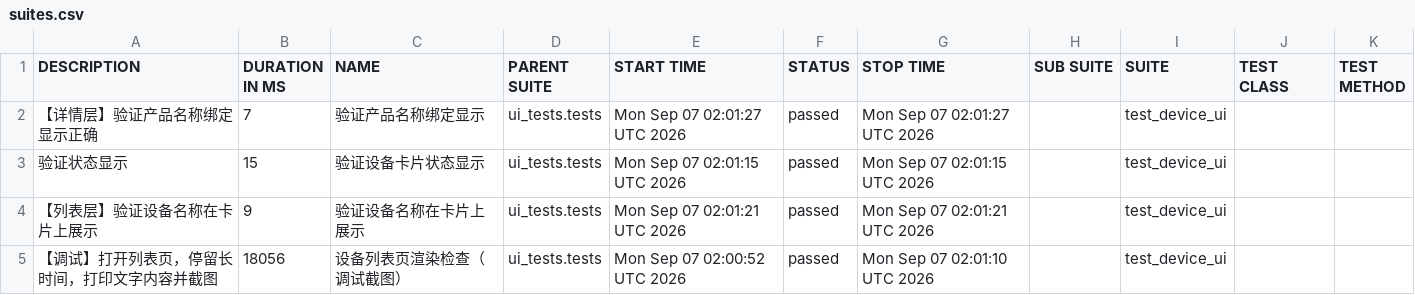
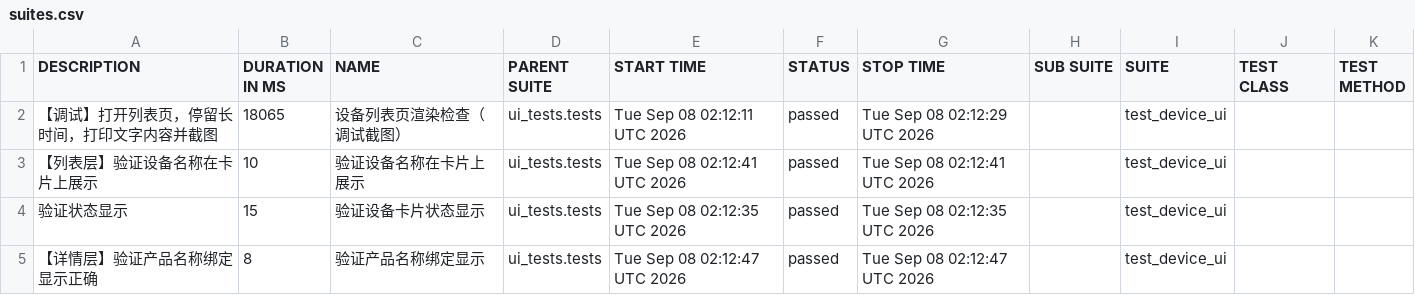
Before and after one commit to piaqiahia/iot-test-framework, a CSV file: ui-report/data/suites.csv, drawn as a sheet.

```diff
--- a/ui-report/data/suites.csv
+++ b/ui-report/data/suites.csv
@@ -1,5 +1,5 @@
 "DESCRIPTION","DURATION IN MS","NAME","PARENT SUITE","START TIME","STATUS","STOP TIME","SUB SUITE","SUITE","TEST CLASS","TEST METHOD"
-"【详情层】验证产品名称绑定显示正确","7","验证产品名称绑定显示","ui_tests.tests","Mon Sep 07 02:01:27 UTC 2026","passed","Mon Sep 07 02:01:27 UTC 2026","","test_device_ui","",""
-"验证状态显示","15","验证设备卡片状态显示","ui_tests.tests","Mon Sep 07 02:01:15 UTC 2026","passed","Mon Sep 07 02:01:15 UTC 2026","","test_device_ui","",""
-"【列表层】验证设备名称在卡片上展示","9","验证设备名称在卡片上展示","ui_tests.tests","Mon Sep 07 02:01:21 UTC 2026","passed","Mon Sep 07 02:01:21 UTC 2026","","test_device_ui","",""
-"【调试】打开列表页，停留长时间，打印文字内容并截图","18056","设备列表页渲染检查（调试截图）","ui_tests.tests","Mon Sep 07 02:00:52 UTC 2026","passed","Mon Sep 07 02:01:10 UTC 2026","","test_device_ui","",""
+"【调试】打开列表页，停留长时间，打印文字内容并截图","18065","设备列表页渲染检查（调试截图）","ui_tests.tests","Tue Sep 08 02:12:11 UTC 2026","passed","Tue Sep 08 02:12:29 UTC 2026","","test_device_ui","",""
+"【列表层】验证设备名称在卡片上展示","10","验证设备名称在卡片上展示","ui_tests.tests","Tue Sep 08 02:12:41 UTC 2026","passed","Tue Sep 08 02:12:41 UTC 2026","","test_device_ui","",""
+"验证状态显示","15","验证设备卡片状态显示","ui_tests.tests","Tue Sep 08 02:12:35 UTC 2026","passed","Tue Sep 08 02:12:35 UTC 2026","","test_device_ui","",""
+"【详情层】验证产品名称绑定显示正确","8","验证产品名称绑定显示","ui_tests.tests","Tue Sep 08 02:12:47 UTC 2026","passed","Tue Sep 08 02:12:47 UTC 2026","","test_device_ui","",""
```
Also changed, not shown: 19 other files.
